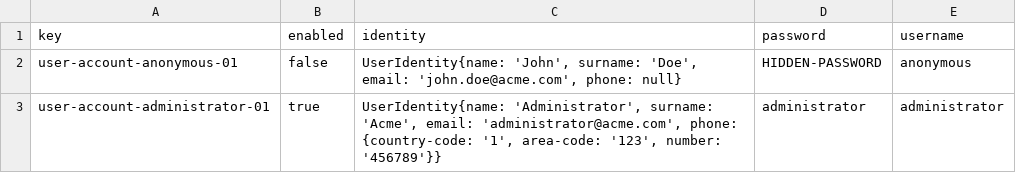
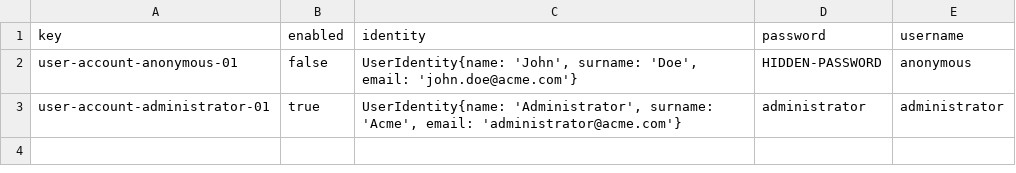
Before and after one commit to danmarsua1/Acme-Courses-D01, a CSV file: src/main/webapp/WEB-INF/resources/initial-data/user-account.csv, drawn as a sheet.

```diff
--- a/src/main/webapp/WEB-INF/resources/initial-data/user-account.csv
+++ b/src/main/webapp/WEB-INF/resources/initial-data/user-account.csv
@@ -1,3 +1,3 @@
 key,enabled,identity,password,username
-user-account-anonymous-01,false,"UserIdentity{name: 'John', surname: 'Doe', email: 'john.doe@acme.com', phone: null}",HIDDEN-PASSWORD,anonymous
-user-account-administrator-01,true,"UserIdentity{name: 'Administrator', surname: 'Acme', email: 'administrator@acme.com', phone: {country-code: '1', area-code: '123', number: '456789'}}",administrator,administrator
+user-account-anonymous-01,false,"UserIdentity{name: 'John', surname: 'Doe', email: 'john.doe@acme.com'}",HIDDEN-PASSWORD,anonymous
+user-account-administrator-01,true,"UserIdentity{name: 'Administrator', surname: 'Acme', email: 'administrator@acme.com'}",administrator,administrator
```
Also changed, not shown: 6 other files.
